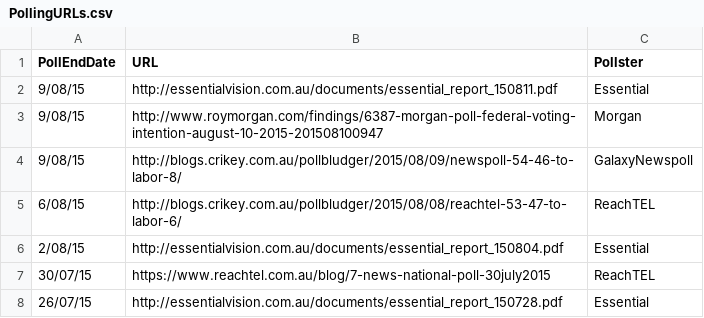
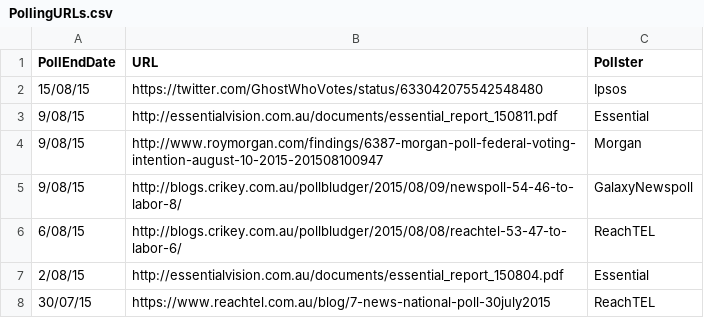
Before and after one commit to PhantomTrend/ptcode, a CSV file: PollingData/PollingURLs.csv, drawn as a sheet; only a part is shown; the shorter side is filled out with more unchanged rows.

```diff
--- a/PollingData/PollingURLs.csv
+++ b/PollingData/PollingURLs.csv
@@ -1,2 +1,3 @@
 PollEndDate,URL,Pollster
+15/08/15,https://twitter.com/GhostWhoVotes/status/633042075542548480,Ipsos
 9/08/15,http://essentialvision.com.au/documents/essential_report_150811.pdf,Essential
```
Also changed, not shown: PollingData/National2ppData.csv, PollingData/StateData.csv.
